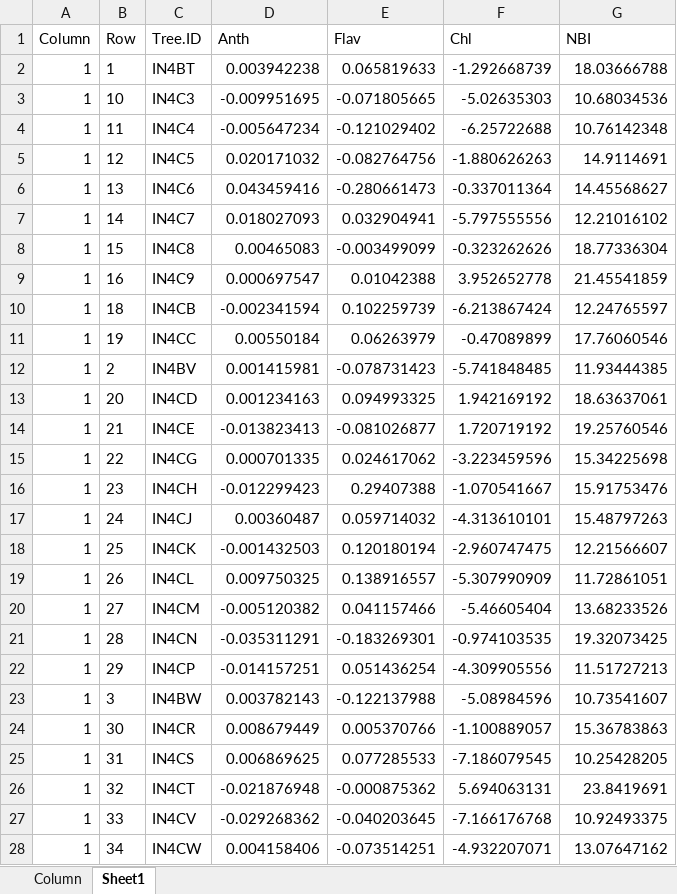
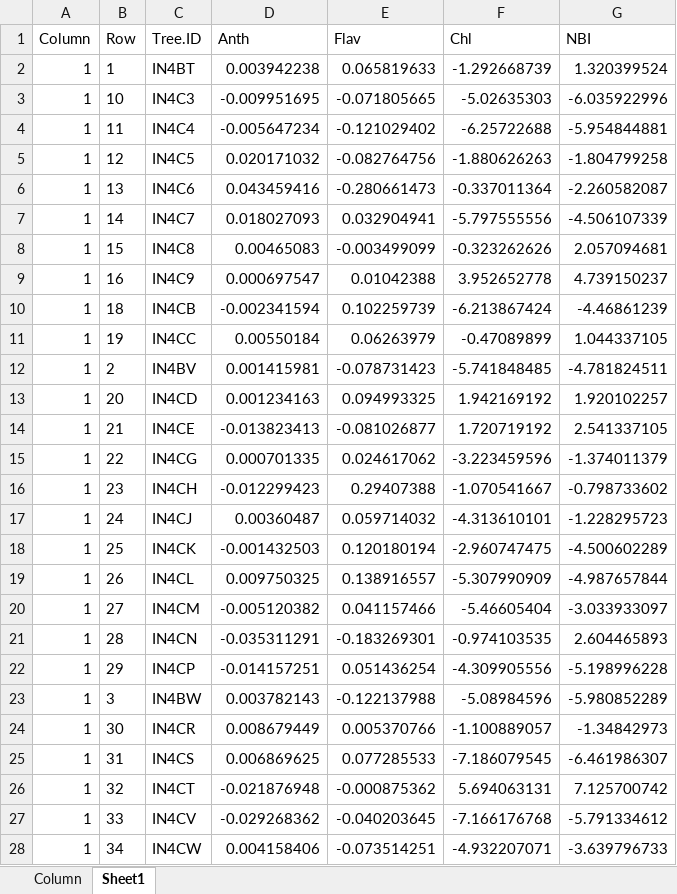
Before and after one commit to shinierthanyou/leafy-green, an Excel workbook: zF2.xlsx, sheet Sheet1, drawn as a sheet; only a part is shown; values as stored, in another font and other column widths than the file's, no borders; the diff covers the shown part only; the diff names each change by its address in the sheet, - before the commit and + after, or states it on an @@ line.

```diff
--- a/zF2.xlsx (sheet Sheet1)
+++ b/zF2.xlsx (sheet Sheet1)
-G2 (NBI): 18.03666788
+G2 (NBI): 1.320399524
-G3 (NBI): 10.68034536
+G3 (NBI): -6.035922996
-G4 (NBI): 10.76142348
+G4 (NBI): -5.954844881
-G5 (NBI): 14.9114691
+G5 (NBI): -1.804799258
-G6 (NBI): 14.45568627
+G6 (NBI): -2.260582087
-G7 (NBI): 12.21016102
+G7 (NBI): -4.506107339
-G8 (NBI): 18.77336304
+G8 (NBI): 2.057094681
-G9 (NBI): 21.45541859
+G9 (NBI): 4.739150237
-G10 (NBI): 12.24765597
+G10 (NBI): -4.46861239
-G11 (NBI): 17.76060546
+G11 (NBI): 1.044337105
-G12 (NBI): 11.93444385
+G12 (NBI): -4.781824511
-G13 (NBI): 18.63637061
+G13 (NBI): 1.920102257
-G14 (NBI): 19.25760546
+G14 (NBI): 2.541337105
-G15 (NBI): 15.34225698
+G15 (NBI): -1.374011379
-G16 (NBI): 15.91753476
+G16 (NBI): -0.798733602
-G17 (NBI): 15.48797263
+G17 (NBI): -1.228295723
-G18 (NBI): 12.21566607
+G18 (NBI): -4.500602289
-G19 (NBI): 11.72861051
+G19 (NBI): -4.987657844
-G20 (NBI): 13.68233526
+G20 (NBI): -3.033933097
-G21 (NBI): 19.32073425
+G21 (NBI): 2.604465893
-G22 (NBI): 11.51727213
+G22 (NBI): -5.198996228
-G23 (NBI): 10.73541607
+G23 (NBI): -5.980852289
-G24 (NBI): 15.36783863
+G24 (NBI): -1.34842973
-G25 (NBI): 10.25428205
+G25 (NBI): -6.461986307
-G26 (NBI): 23.8419691
+G26 (NBI): 7.125700742
-G27 (NBI): 10.92493375
+G27 (NBI): -5.791334612
-G28 (NBI): 13.07647162
+G28 (NBI): -3.639796733
```
Also changed, not shown: 132 edited cells elsewhere in this sheet, sheet Column, xF.xlsx, 10 other files.
